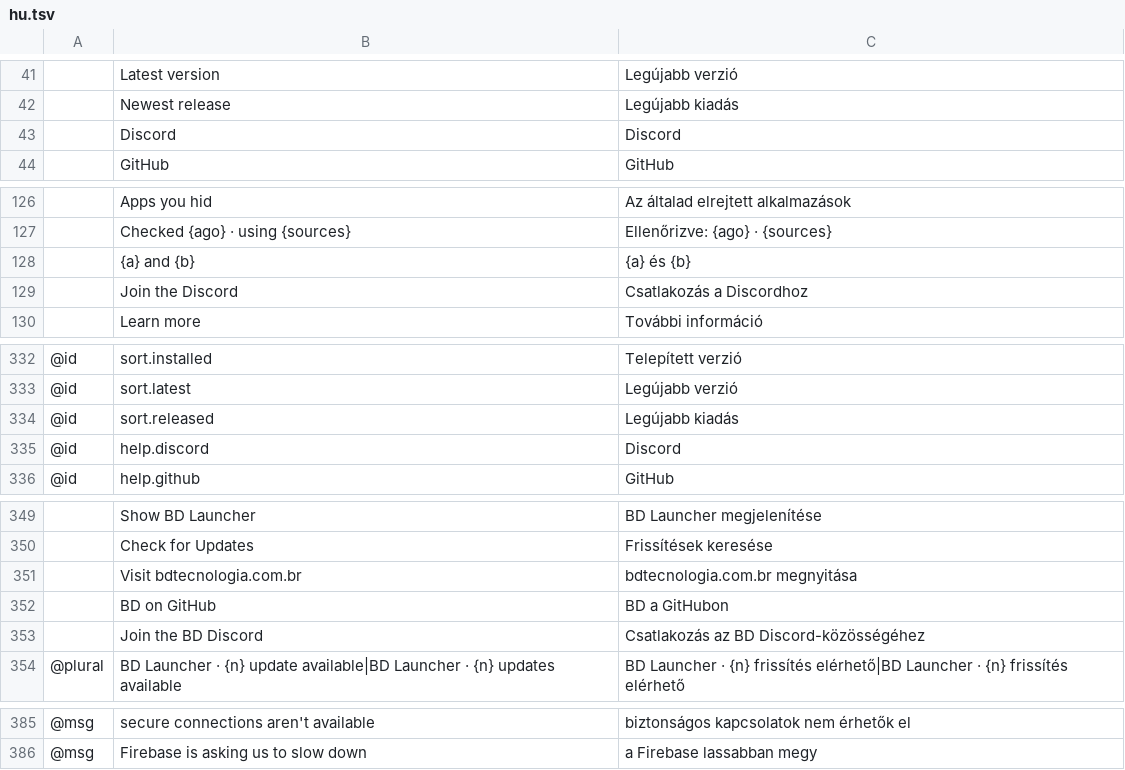
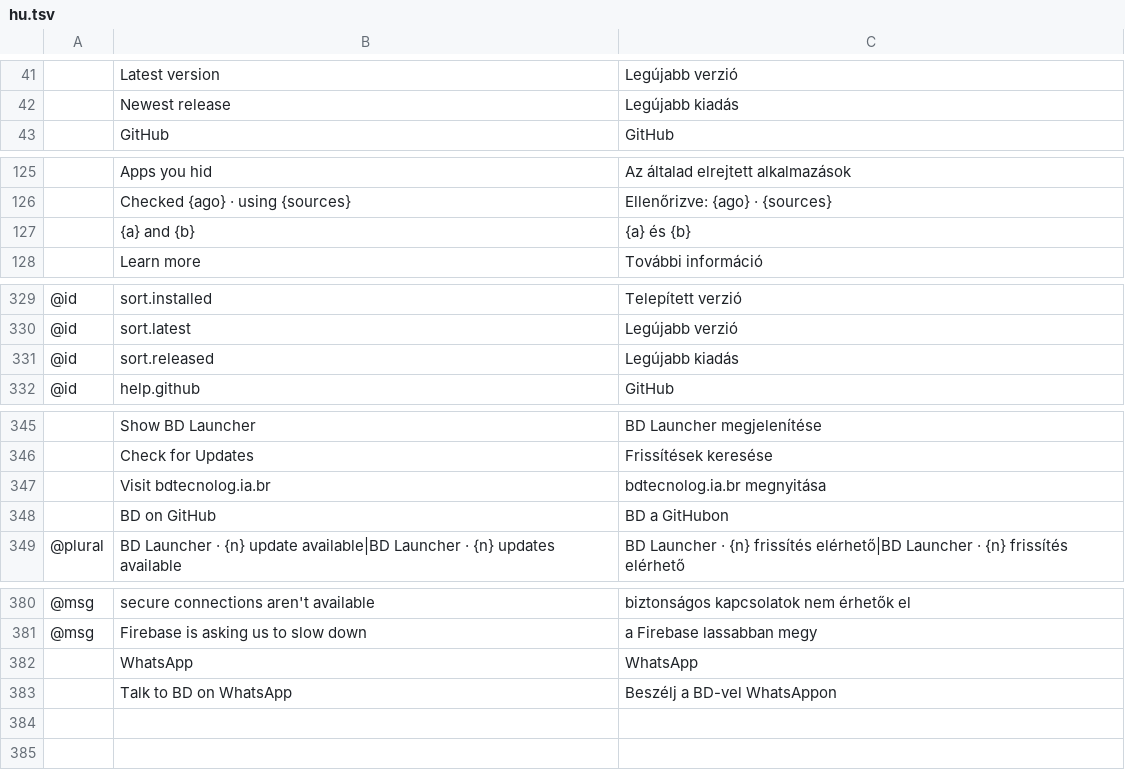
Before and after one commit to daviloureiro/bd-launcher, a TSV file: crates/ui-egui/src/i18n/hu.tsv, drawn as a sheet; only a part is shown, gaps mark what is left out; removed rows and columns are numbered as before the commit, all else as after; the diff covers the shown part only; the diff names each change by its address in the sheet, - before the commit and + after, or states it on an @@ line.

```diff
--- a/crates/ui-egui/src/i18n/hu.tsv
+++ b/crates/ui-egui/src/i18n/hu.tsv
-row 43:  | Discord | Discord
-row 129:  | Join the Discord | Csatlakozás a Discordhoz
-row 335: @id | help.discord | Discord
-B347: Visit bdtecnologia.com.br
+B347: Visit bdtecnolog.ia.br
-C347: bdtecnologia.com.br megnyitása
+C347: bdtecnolog.ia.br megnyitása
-row 353:  | Join the BD Discord | Csatlakozás az BD Discord-közösségéhez
+row 382:  | WhatsApp | WhatsApp
+row 383:  | Talk to BD on WhatsApp | Beszélj a BD-vel WhatsAppon
```
Also changed, not shown: 1 removed row and 1 edited cell elsewhere in this file, crates/ui-egui/src/i18n/cs.tsv, crates/ui-egui/src/i18n/fr.tsv, 31 other files.
